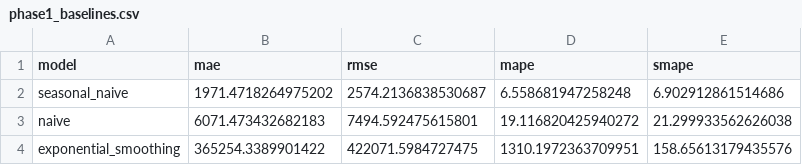
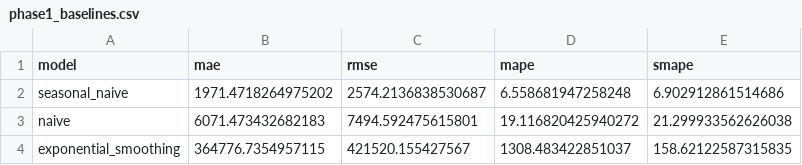
Before and after one commit to QuantumBoseBD1971/am2-02-time-series-foundation-models, a CSV file: evidence/tables/phase1_baselines.csv, drawn as a sheet.

```diff
--- a/evidence/tables/phase1_baselines.csv
+++ b/evidence/tables/phase1_baselines.csv
@@ -3,2 +3,2 @@ seasonal_naive,1971.4718264975202,2574.2136838530687,6.558681947258248,6.9029128
 naive,6071.473432682183,7494.592475615801,19.116820425940272,21.299933562626038
-exponential_smoothing,365254.3389901422,422071.5984727475,1310.1972363709951,158.65613179435576
+exponential_smoothing,364776.7354957115,421520.155427567,1308.483422851037,158.62122587315835
```
Also changed, not shown: evidence/tables/model_family_comparison.csv, evidence/tables/phase2_test_predictions_sample.csv, 8 other files.
